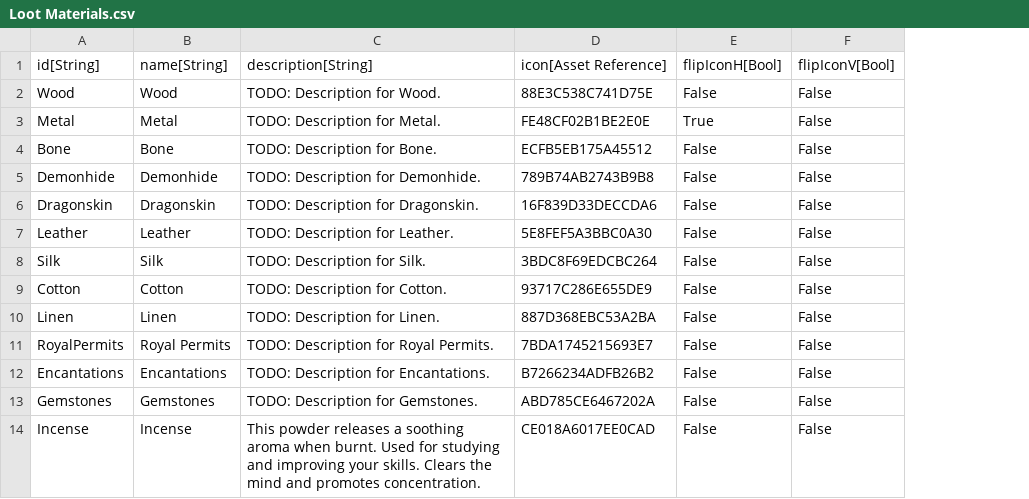
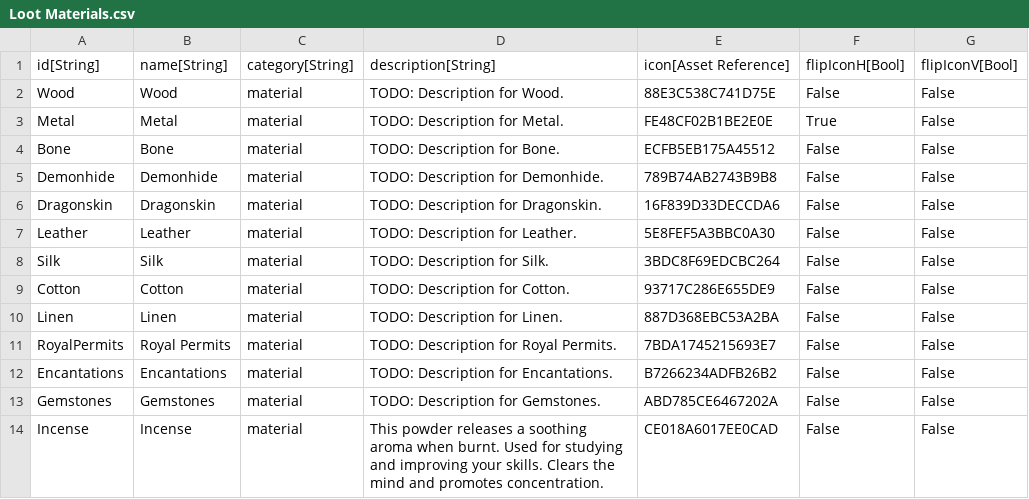
Before and after one commit to standardcombo/LootMMO, a CSV file: Data/DataTables/Loot Materials.csv, drawn as a sheet; the diff names each change by its address in the sheet, - before the commit and + after, or states it on an @@ line.

```diff
--- a/Data/DataTables/Loot Materials.csv
+++ b/Data/DataTables/Loot Materials.csv
+column C, rows 1-14: category[String] | material | material | material | material | material | material | material | material | material | material | material | material | material
```
Also changed, not shown: Data/DataTables/Loot Items.csv, 38 other files.
